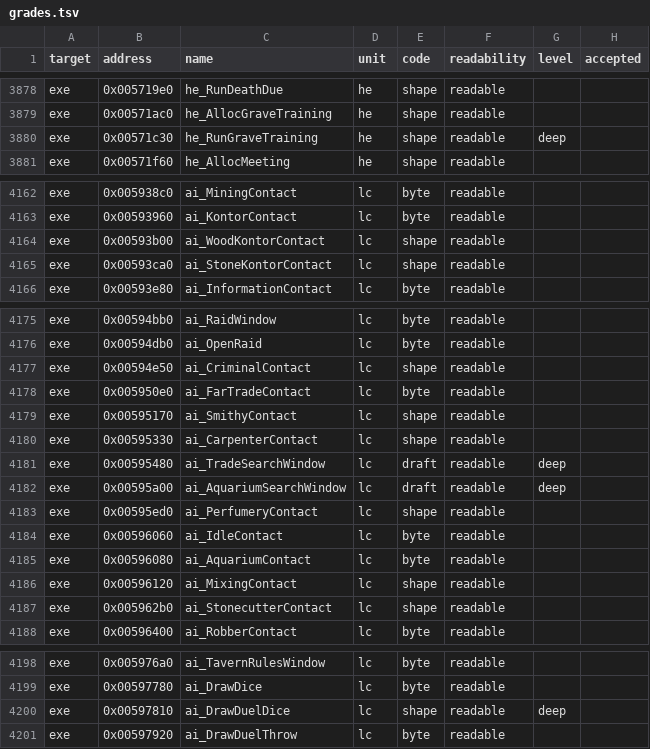
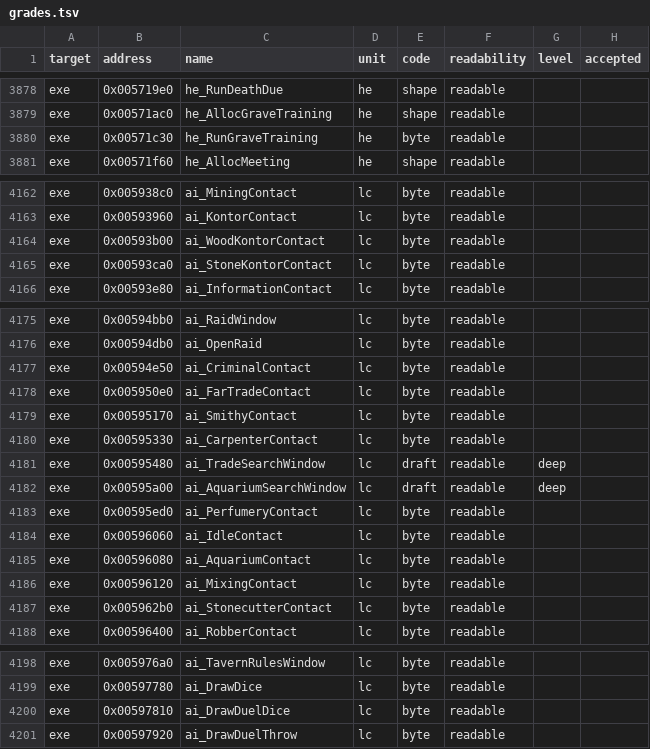
Before and after one commit to andre-tebart/gildegold, a TSV file: ledger/grades.tsv, drawn as a sheet; only a part is shown, gaps mark what is left out; the diff covers the shown part only.

```diff
--- a/ledger/grades.tsv
+++ b/ledger/grades.tsv
@@ -3879,3 +3879,3 @@ exe	0x005719e0	he_RunDeathDue	he	shape	readable
 exe	0x00571ac0	he_AllocGraveTraining	he	shape	readable		
-exe	0x00571c30	he_RunGraveTraining	he	shape	readable	deep	
+exe	0x00571c30	he_RunGraveTraining	he	byte	readable		
 exe	0x00571f60	he_AllocMeeting	he	shape	readable		
@@ -4163,4 +4163,4 @@ exe	0x005938c0	ai_MiningContact	lc	byte	readable
 exe	0x00593960	ai_KontorContact	lc	byte	readable		
-exe	0x00593b00	ai_WoodKontorContact	lc	shape	readable		
-exe	0x00593ca0	ai_StoneKontorContact	lc	shape	readable		
+exe	0x00593b00	ai_WoodKontorContact	lc	byte	readable		
+exe	0x00593ca0	ai_StoneKontorContact	lc	byte	readable		
 exe	0x00593e80	ai_InformationContact	lc	byte	readable		
@@ -4176,13 +4176,13 @@ exe	0x00594bb0	ai_RaidWindow	lc	byte	readable
 exe	0x00594db0	ai_OpenRaid	lc	byte	readable		
-exe	0x00594e50	ai_CriminalContact	lc	shape	readable		
+exe	0x00594e50	ai_CriminalContact	lc	byte	readable		
 exe	0x005950e0	ai_FarTradeContact	lc	byte	readable		
-exe	0x00595170	ai_SmithyContact	lc	shape	readable		
-exe	0x00595330	ai_CarpenterContact	lc	shape	readable		
+exe	0x00595170	ai_SmithyContact	lc	byte	readable		
+exe	0x00595330	ai_CarpenterContact	lc	byte	readable		
 exe	0x00595480	ai_TradeSearchWindow	lc	draft	readable	deep	
 exe	0x00595a00	ai_AquariumSearchWindow	lc	draft	readable	deep	
-exe	0x00595ed0	ai_PerfumeryContact	lc	shape	readable		
+exe	0x00595ed0	ai_PerfumeryContact	lc	byte	readable		
 exe	0x00596060	ai_IdleContact	lc	byte	readable		
 exe	0x00596080	ai_AquariumContact	lc	byte	readable		
-exe	0x00596120	ai_MixingContact	lc	shape	readable		
-exe	0x005962b0	ai_StonecutterContact	lc	shape	readable		
+exe	0x00596120	ai_MixingContact	lc	byte	readable		
+exe	0x005962b0	ai_StonecutterContact	lc	byte	readable		
 exe	0x00596400	ai_RobberContact	lc	byte	readable		
@@ -4199,3 +4199,3 @@ exe	0x005976a0	ai_TavernRulesWindow	lc	byte	readable
 exe	0x00597780	ai_DrawDice	lc	byte	readable		
-exe	0x00597810	ai_DrawDuelDice	lc	shape	readable	deep	
+exe	0x00597810	ai_DrawDuelDice	lc	byte	readable		
 exe	0x00597920	ai_DrawDuelThrow	lc	byte	readable		
```
Also changed, not shown: 9 edited cells elsewhere in this file.
